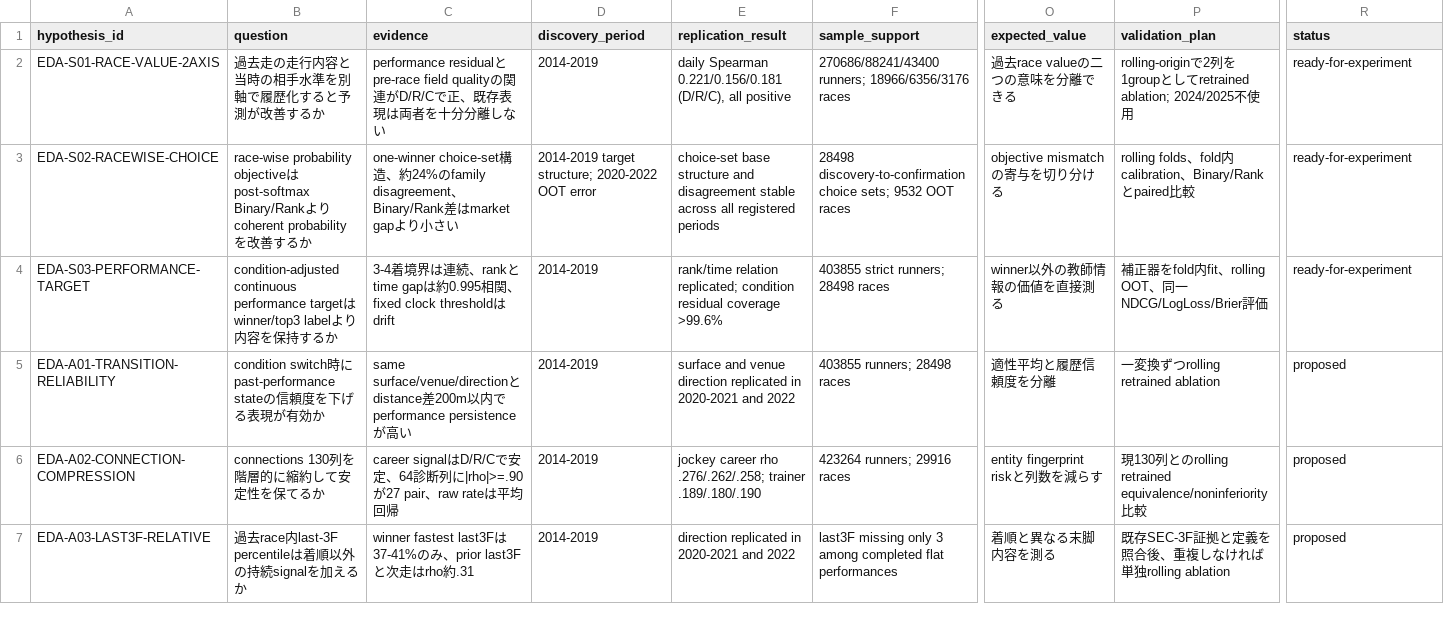
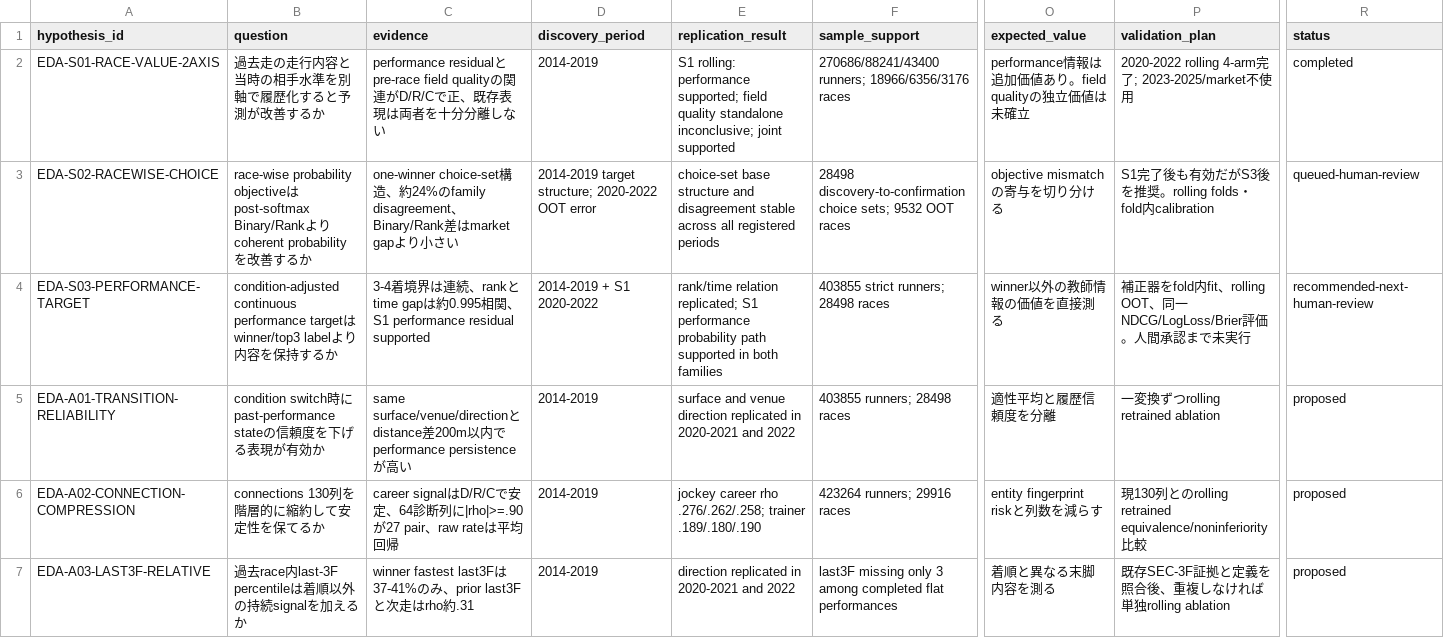
Before and after one commit to zuoliao/horse_pred_codex2, a CSV file: experiments/eda_20260901/hypothesis_registry.csv, drawn as a sheet; only a part is shown, gaps mark what is left out; the diff names each change by its address in the sheet, - before the commit and + after, or states it on an @@ line.

```diff
--- a/experiments/eda_20260901/hypothesis_registry.csv
+++ b/experiments/eda_20260901/hypothesis_registry.csv
-E2 (replication_result): daily Spearman 0.221/0.156/0.181 (D/R/C), all positive
+E2 (replication_result): S1 rolling: performance supported; field quality standalone inconclusive; joint supported
-O2 (expected_value): 過去race valueの二つの意味を分離できる
+O2 (expected_value): performance情報は追加価値あり。field qualityの独立価値は未確立
-P2 (validation_plan): rolling-originで2列を1groupとしてretrained ablation; 2024/2025不使…
+P2 (validation_plan): 2020-2022 rolling 4-arm完了; 2023-2025/market不使…
-R2 (status): ready-for-experiment
+R2 (status): completed
-P3 (validation_plan): rolling folds、fold内calibration、Binary/Rankとpaired比較
+P3 (validation_plan): S1完了後も有効だがS3後を推奨。rolling folds・fold内calibration
-R3 (status): ready-for-experiment
+R3 (status): queued-human-review
-C4 (evidence): …関、fixed clock thresholdはdrift
+C4 (evidence): …関、S1 performance residual supported
-D4 (discovery_period): 2014-2019
+D4 (discovery_period): 2014-2019 + S1 2020-2022
-E4 (replication_result): …relation replicated; condition residual coverage >99.6%
+E4 (replication_result): …relation replicated; S1 performance probability path supported in both families
-P4 (validation_plan): …評価
+P4 (validation_plan): …評価。人間承認まで未実行
-R4 (status): ready-for-experiment
+R4 (status): recommended-next-human-review
```
Also changed, not shown: 7 other files.
